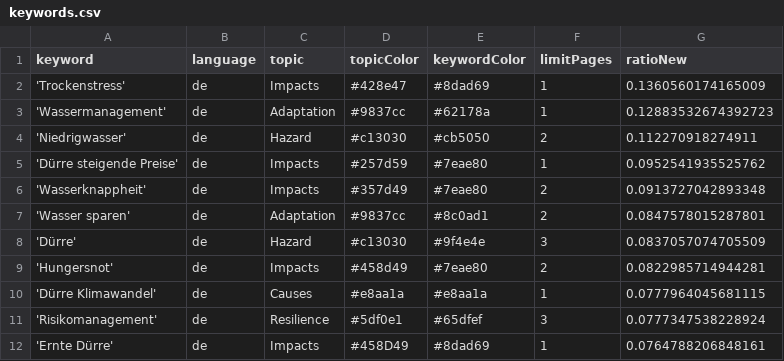
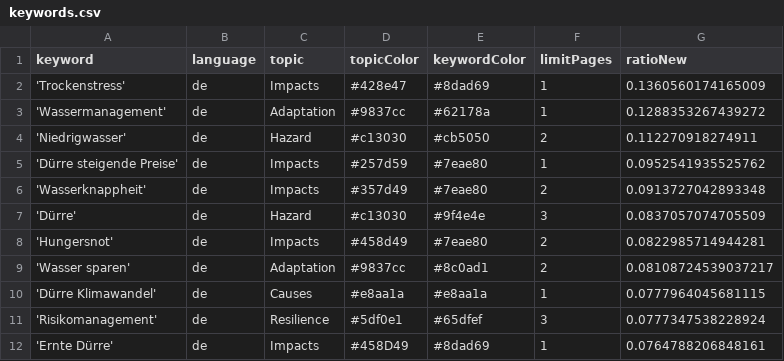
Before and after one commit to sonjanews/DroughtIsComing, a CSV file: keywords.csv, drawn as a sheet; only a part is shown.

```diff
--- a/keywords.csv
+++ b/keywords.csv
@@ -2,3 +2,3 @@ keyword,language,topic,topicColor,keywordColor,limitPages,ratioNew
 'Trockenstress',de,Impacts,#428e47,#8dad69,1,0.1360560174165009
-'Wassermanagement',de,Adaptation,#9837cc,#62178a,1,0.12883532674392723
+'Wassermanagement',de,Adaptation,#9837cc,#62178a,1,0.1288353267439272
 'Niedrigwasser',de,Hazard,#c13030,#cb5050,2,0.112270918274911
@@ -6,5 +6,5 @@ keyword,language,topic,topicColor,keywordColor,limitPages,ratioNew
 'Wasserknappheit',de,Impacts,#357d49,#7eae80,2,0.0913727042893348
-'Wasser sparen',de,Adaptation,#9837cc,#8c0ad1,2,0.0847578015287801
 'Dürre',de,Hazard,#c13030,#9f4e4e,3,0.0837057074705509
 'Hungersnot',de,Impacts,#458d49,#7eae80,2,0.0822985714944281
+'Wasser sparen',de,Adaptation,#9837cc,#8c0ad1,2,0.08108724539037217
 'Dürre Klimawandel',de,Causes,#e8aa1a,#e8aa1a,1,0.0777964045681115
```
Also changed, not shown: csv/news_2026_03.csv.
